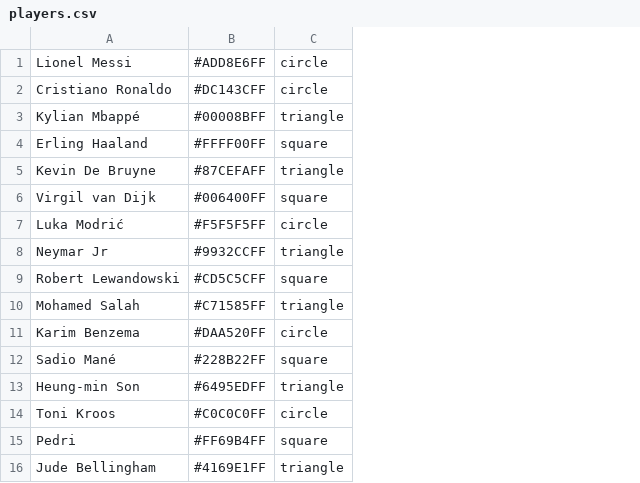
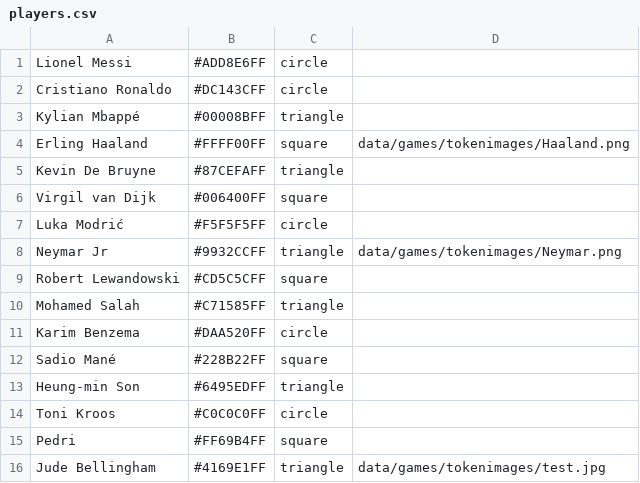
Before and after one commit to KristianAskS/IDATT2003-Mappevurdering, a CSV file: data/players.csv, drawn as a sheet; the diff names each change by its address in the sheet, - before the commit and + after, or states it on an @@ line.

Commit message:
fix(Token): The token for existing players now correctly loads

```diff
--- a/data/players.csv
+++ b/data/players.csv
+column D, rows 4-16: data/games/tokenimages/Haaland.png |  |  |  | data/games/tokenimages/Neymar.png |  |  |  |  |  |  |  | data/games/tokenimages/test.jpg
```
Also changed, not shown: 4 other files.
